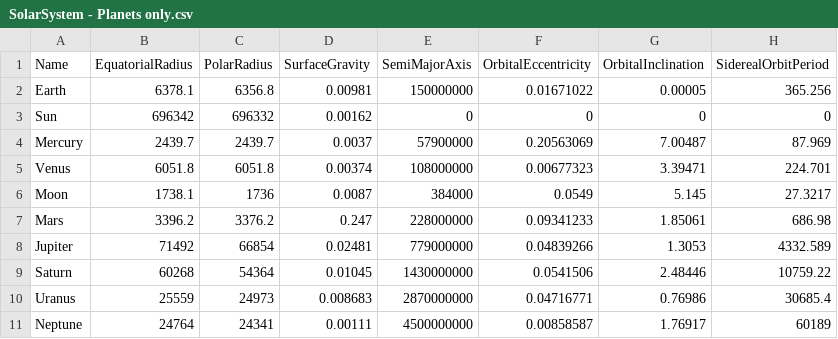
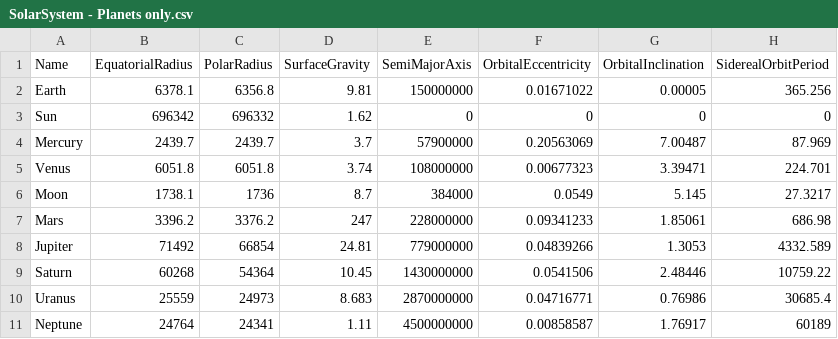
Before and after one commit to MaartentHart/SolarSystem, a CSV file: SolarSystem/Resource/CSV/SolarSystem - Planets only.csv, drawn as a sheet; only a part is shown; the diff names each change by its address in the sheet, - before the commit and + after, or states it on an @@ line.

```diff
--- a/SolarSystem/Resource/CSV/SolarSystem - Planets only.csv
+++ b/SolarSystem/Resource/CSV/SolarSystem - Planets only.csv
-D2 (SurfaceGravity): 0.00981
+D2 (SurfaceGravity): 9.81
-D3 (SurfaceGravity): 0.00162
+D3 (SurfaceGravity): 1.62
-D4 (SurfaceGravity): 0.0037
+D4 (SurfaceGravity): 3.7
-D5 (SurfaceGravity): 0.00374
+D5 (SurfaceGravity): 3.74
-D6 (SurfaceGravity): 0.0087
+D6 (SurfaceGravity): 8.7
-D7 (SurfaceGravity): 0.247
+D7 (SurfaceGravity): 247
-D8 (SurfaceGravity): 0.02481
+D8 (SurfaceGravity): 24.81
-D9 (SurfaceGravity): 0.01045
+D9 (SurfaceGravity): 10.45
-D10 (SurfaceGravity): 0.008683
+D10 (SurfaceGravity): 8.683
-D11 (SurfaceGravity): 0.00111
+D11 (SurfaceGravity): 1.11
```
Also changed, not shown: SolarSystem/Resource/CSV/AA - SolarSystem.csv, 1 other file.
